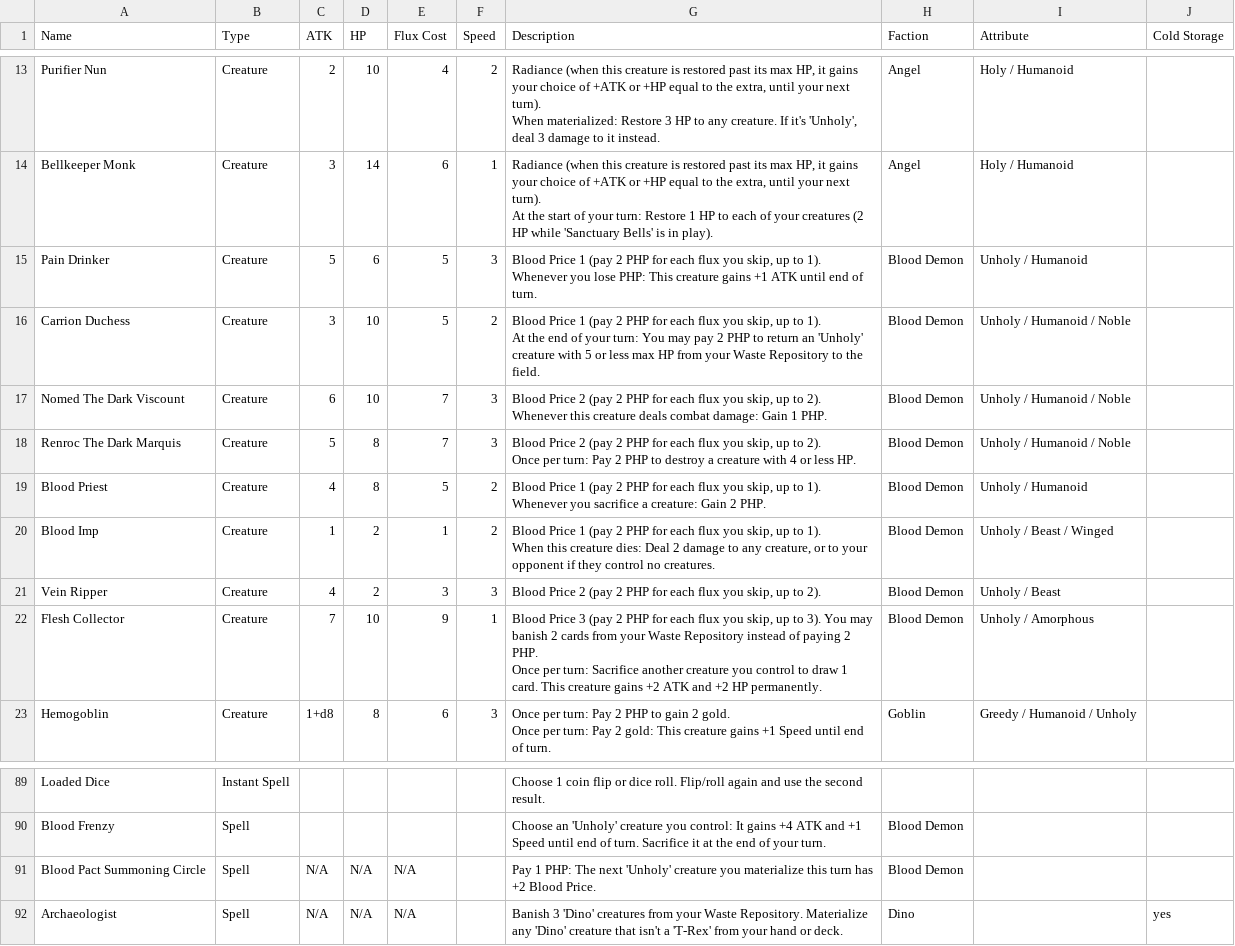
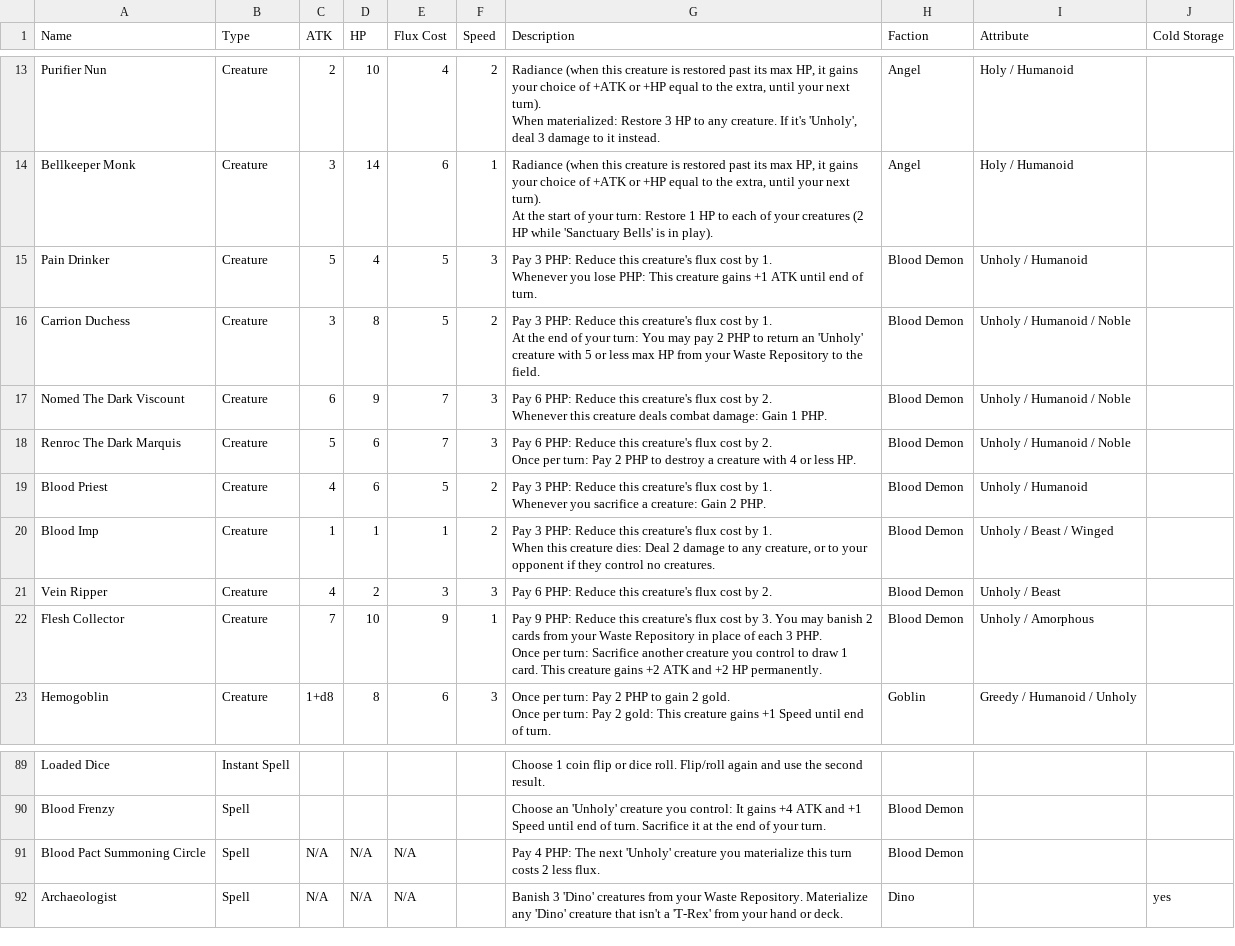
Before and after one commit to kleinstein-stack/fusion-fuckery, a CSV file: saves/Base set - Fusion Fuckery - v6.csv, drawn as a sheet; only a part is shown, gaps mark what is left out.

Commit message:
Blood Demons: PHP discount costs 3 per flux, weaker at full flux cost
- Card text is now "Pay X PHP: Reduce this creature's flux cost by Y." (X = 3 x Y)
- Stats lowered so they're 1 point under budget at 1-3 flux and 2 under at 5+:
  Blood Imp 1/1, Blood Priest 4/6, Pain Drinker 5/4, Carrion Duchess 3/8,
  Renroc 5/6, Nomed 6/9
- Blood Pact Summoning Circle: Pay 4 PHP, the next Unholy creature costs 2 less flux
- Editor stat budget, rulebook, RULES.md and the PDF updated to match

```diff
--- a/saves/Base set - Fusion Fuckery - v6.csv
+++ b/saves/Base set - Fusion Fuckery - v6.csv
@@ -25,17 +25,17 @@ Bellkeeper Monk,Creature,3,14,6,1,"Radiance (when this creature is restored past
 At the start of your turn: Restore 1 HP to each of your creatures (2 HP while 'Sanctuary Bells' is in play).",Angel,Holy / Humanoid,
-Pain Drinker,Creature,5,6,5,3,"Blood Price 1 (pay 2 PHP for each flux you skip, up to 1).
-Whenever you lose PHP: This creature gains +1 ATK until end of turn.",Blood Demon,Unholy / Humanoid,
-Carrion Duchess,Creature,3,10,5,2,"Blood Price 1 (pay 2 PHP for each flux you skip, up to 1).
-At the end of your turn: You may pay 2 PHP to return an 'Unholy' creature with 5 or less max HP from your Waste Repository to the field.",Blood Demon,Unholy / Humanoid / Noble,
-Nomed The Dark Viscount,Creature,6,10,7,3,"Blood Price 2 (pay 2 PHP for each flux you skip, up to 2).
-Whenever this creature deals combat damage: Gain 1 PHP.",Blood Demon,Unholy / Humanoid / Noble,
-Renroc The Dark Marquis,Creature,5,8,7,3,"Blood Price 2 (pay 2 PHP for each flux you skip, up to 2).
-Once per turn: Pay 2 PHP to destroy a creature with 4 or less HP.",Blood Demon,Unholy / Humanoid / Noble,
-Blood Priest,Creature,4,8,5,2,"Blood Price 1 (pay 2 PHP for each flux you skip, up to 1).
-Whenever you sacrifice a creature: Gain 2 PHP.",Blood Demon,Unholy / Humanoid,
-Blood Imp,Creature,1,2,1,2,"Blood Price 1 (pay 2 PHP for each flux you skip, up to 1).
-When this creature dies: Deal 2 damage to any creature, or to your opponent if they control no creatures.",Blood Demon,Unholy / Beast / Winged,
-Vein Ripper,Creature,4,2,3,3,"Blood Price 2 (pay 2 PHP for each flux you skip, up to 2).",Blood Demon,Unholy / Beast,
-Flesh Collector,Creature,7,10,9,1,"Blood Price 3 (pay 2 PHP for each flux you skip, up to 3). You may banish 2 cards from your Waste Repository instead of paying 2 PHP.
-Once per turn: Sacrifice another creature you control to draw 1 card. This creature gains +2 ATK and +2 HP permanently.",Blood Demon,Unholy / Amorphous,
+Pain Drinker,Creature,5,4,5,3,"Pay 3 PHP: Reduce this creature's flux cost by 1.
+Whenever you lose PHP: This creature gains +1 ATK until end of turn.",Blood Demon,Unholy / Humanoid,
+Carrion Duchess,Creature,3,8,5,2,"Pay 3 PHP: Reduce this creature's flux cost by 1.
+At the end of your turn: You may pay 2 PHP to return an 'Unholy' creature with 5 or less max HP from your Waste Repository to the field.",Blood Demon,Unholy / Humanoid / Noble,
+Nomed The Dark Viscount,Creature,6,9,7,3,"Pay 6 PHP: Reduce this creature's flux cost by 2.
+Whenever this creature deals combat damage: Gain 1 PHP.",Blood Demon,Unholy / Humanoid / Noble,
+Renroc The Dark Marquis,Creature,5,6,7,3,"Pay 6 PHP: Reduce this creature's flux cost by 2.
+Once per turn: Pay 2 PHP to destroy a creature with 4 or less HP.",Blood Demon,Unholy / Humanoid / Noble,
+Blood Priest,Creature,4,6,5,2,"Pay 3 PHP: Reduce this creature's flux cost by 1.
+Whenever you sacrifice a creature: Gain 2 PHP.",Blood Demon,Unholy / Humanoid,
+Blood Imp,Creature,1,1,1,2,"Pay 3 PHP: Reduce this creature's flux cost by 1.
+When this creature dies: Deal 2 damage to any creature, or to your opponent if they control no creatures.",Blood Demon,Unholy / Beast / Winged,
+Vein Ripper,Creature,4,2,3,3,Pay 6 PHP: Reduce this creature's flux cost by 2.,Blood Demon,Unholy / Beast,
+Flesh Collector,Creature,7,10,9,1,"Pay 9 PHP: Reduce this creature's flux cost by 3. You may banish 2 cards from your Waste Repository in place of each 3 PHP.
+Once per turn: Sacrifice another creature you control to draw 1 card. This creature gains +2 ATK and +2 HP permanently.",Blood Demon,Unholy / Amorphous,
 Hemogoblin,Creature,1+d8,8,6,3,"Once per turn: Pay 2 PHP to gain 2 gold.
@@ -162,3 +162,3 @@ Loaded Dice,Instant Spell,,,,,Choose 1 coin flip or dice roll. Flip/roll again a
 Blood Frenzy,Spell,,,,,Choose an 'Unholy' creature you control: It gains +4 ATK and +1 Speed until end of turn. Sacrifice it at the end of your turn.,Blood Demon,,
-Blood Pact Summoning Circle,Spell,N/A,N/A,N/A,,Pay 1 PHP: The next 'Unholy' creature you materialize this turn has +2 Blood Price.,Blood Demon,,
+Blood Pact Summoning Circle,Spell,N/A,N/A,N/A,,Pay 4 PHP: The next 'Unholy' creature you materialize this turn costs 2 less flux.,Blood Demon,,
 Archaeologist,Spell,N/A,N/A,N/A,,Banish 3 'Dino' creatures from your Waste Repository. Materialize any 'Dino' creature that isn't a 'T-Rex' from your hand or deck.,Dino,,yes
```
Also changed, not shown: 6 other files.
